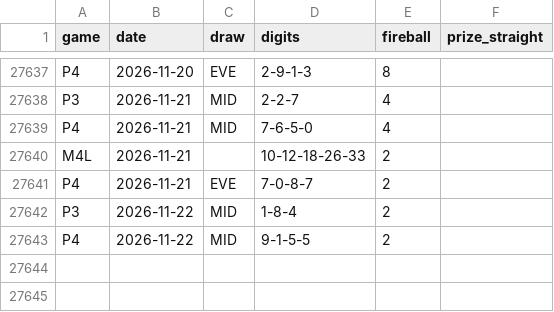
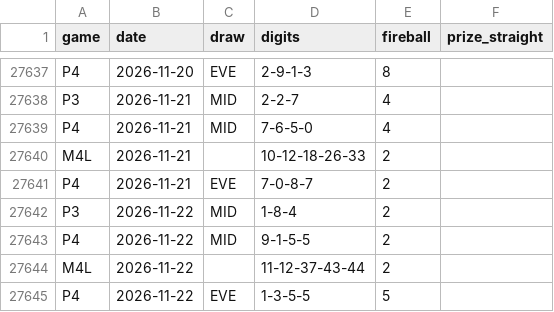
Before and after one commit to daaxelv/pick3-stats, a CSV file: data/nj_numbers_canonical.csv, drawn as a sheet; only a part is shown, gaps mark what is left out; the diff names each change by its address in the sheet, - before the commit and + after, or states it on an @@ line.

```diff
--- a/data/nj_numbers_canonical.csv
+++ b/data/nj_numbers_canonical.csv
+row 27644: M4L | 2026-11-22 |  | 11-12-37-43-44 | 2
+row 27645: P4 | 2026-11-22 | EVE | 1-3-5-5 | 5
```
Also changed, not shown: 1 other file.
